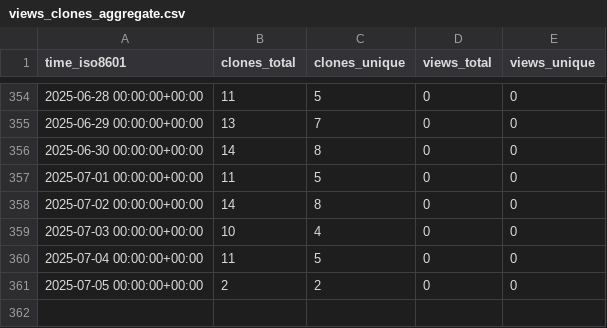
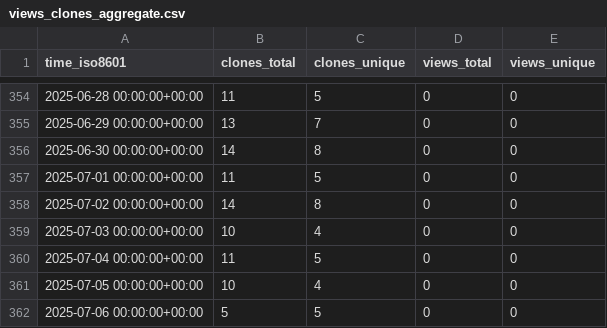
Before and after one commit to jgphpc/SPH-EXA, a CSV file: jgphpc/SPH-EXA/ghrs-data/views_clones_aggregate.csv, drawn as a sheet; only a part is shown, gaps mark what is left out.

```diff
--- a/jgphpc/SPH-EXA/ghrs-data/views_clones_aggregate.csv
+++ b/jgphpc/SPH-EXA/ghrs-data/views_clones_aggregate.csv
@@ -360,2 +360,3 @@ time_iso8601,clones_total,clones_unique,views_total,views_unique
 2025-07-04 00:00:00+00:00,11,5,0,0
-2025-07-05 00:00:00+00:00,2,2,0,0
+2025-07-05 00:00:00+00:00,10,4,0,0
+2025-07-06 00:00:00+00:00,5,5,0,0
```
Also changed, not shown: 1 other file.
